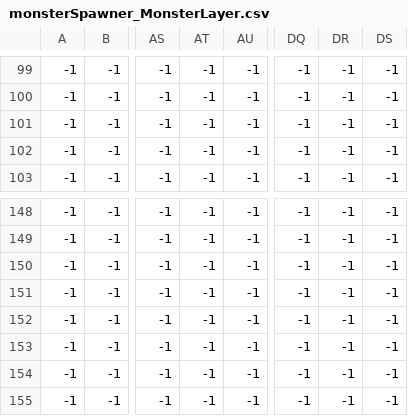
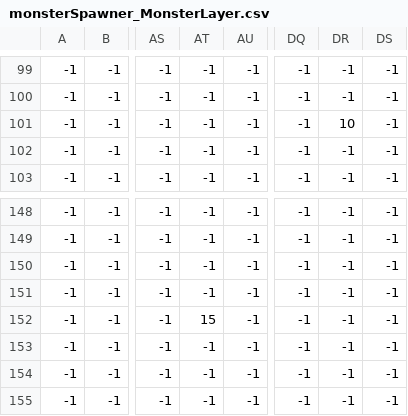
Before and after one commit to HerrAgner/Bravehearth, a CSV file: server/src/main/resources/monsterSpawner_MonsterLayer.csv, drawn as a sheet; only a part is shown, gaps mark what is left out; the diff names each change by its address in the sheet, - before the commit and + after, or states it on an @@ line.

Commit message:
new map

```diff
--- a/server/src/main/resources/monsterSpawner_MonsterLayer.csv
+++ b/server/src/main/resources/monsterSpawner_MonsterLayer.csv
-DR101: -1
+DR101: 10
-AT152: -1
+AT152: 15
```
